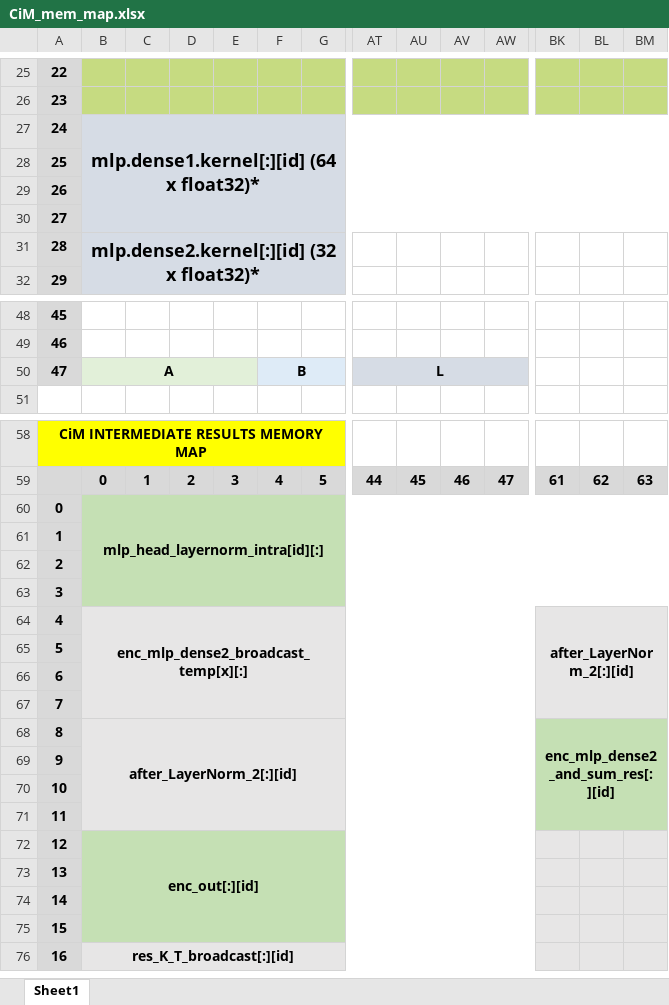
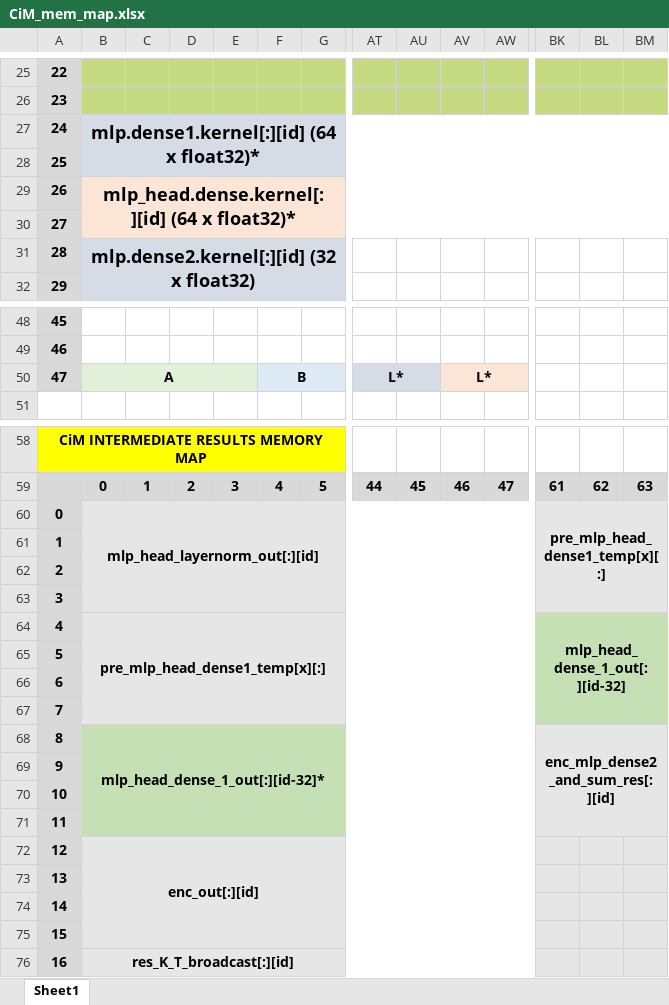
Before and after one commit to TristanRobitaille/engsci-thesis, an Excel workbook: asic/CiM_mem_map.xlsx, sheet Sheet1, drawn as a sheet; only a part is shown, gaps mark what is left out; values as stored, in another font and other column widths than the file's, no borders; the diff covers the shown part only; the diff names each change by its address in the sheet, - before the commit and + after, or states it on an @@ line.

Commit message:
Added MLP head's dense 1

```diff
--- a/asic/CiM_mem_map.xlsx (sheet Sheet1)
+++ b/asic/CiM_mem_map.xlsx (sheet Sheet1)
-B27:BM30 merged
+B27:BM28 merged
-B29: (empty)
+B29: mlp_head.dense.kernel[:][id] (64 x float32)*
-B29:BM30 fill: #D6DCE5
+B29:BM30 fill: #FBE5D6
+B29:BM30 merged
-B31: mlp.dense2.kernel[:][id] (32 x float32)*
+B31: mlp.dense2.kernel[:][id] (32 x float32)
-AT50: L
+AT50: L*
-AT50:AW50 merged
+AT50:AU50 merged
-AV50: (empty)
+AV50: L*
-AV50:AW50 fill: #D6DCE5
+AV50:AW50 fill: #FBE5D6
+AV50:AW50 merged
-B60: mlp_head_layernorm_intra[id][:]
+B60: mlp_head_layernorm_out[:][id]
-B60:BM63 fill: #C5E0B4
+B60:BM63 fill: #E7E6E6
-B60:BM63 merged
+B60:BJ63 merged
-BK60: (empty)
+BK60: pre_mlp_head_dense1_temp[x][:]
+BK60:BM63 merged
-B64: enc_mlp_dense2_broadcast_temp[x][:]
+B64: pre_mlp_head_dense1_temp[x][:]
-BK64: after_LayerNorm_2[:][id]
+BK64: mlp_head_dense_1_out[:][id-32]
-BK64:BM67 fill: #E7E6E6
+BK64:BM67 fill: #C5E0B4
-B68: after_LayerNorm_2[:][id]
+B68: mlp_head_dense_1_out[:][id-32]*
-B68:AW71 fill: #E7E6E6
+B68:AW71 fill: #C5E0B4
-BK68:BM71 fill: #C5E0B4
+BK68:BM71 fill: #E7E6E6
-B72:AW75 fill: #C5E0B4
+B72:AW75 fill: #E7E6E6
```
Also changed, not shown: 3 edited cells and cell formats elsewhere in this sheet, 5 other files.
